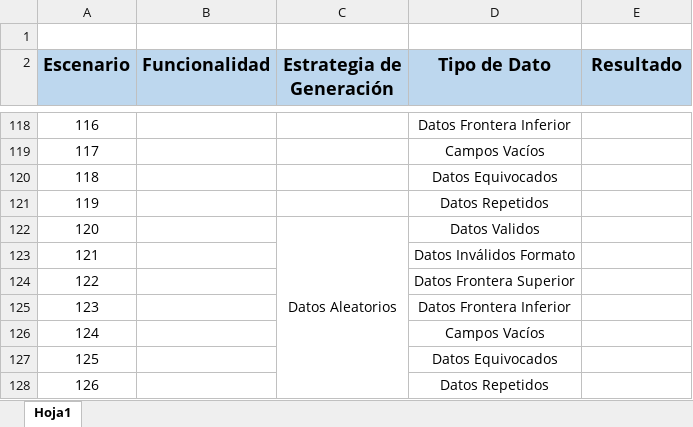
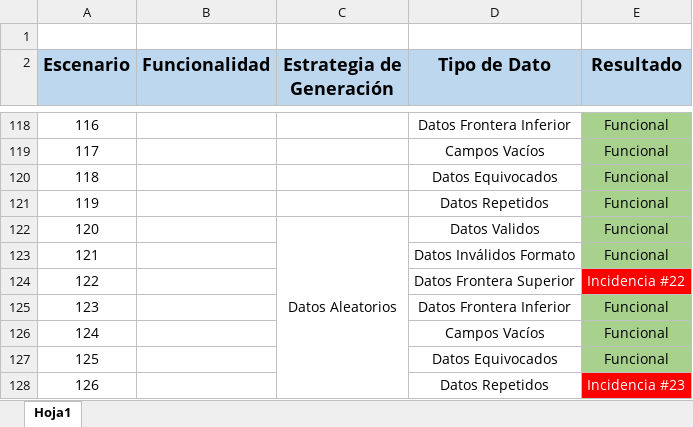
Before and after one commit to shiomar-salazar/PA_Semana5, an Excel workbook: Cypress/Summary_Semana7.xlsx, sheet Hoja1, drawn as a sheet; only a part is shown, gaps mark what is left out; values as stored, in another font and other column widths than the file's, no borders; the diff covers the shown part only; the diff names each change by its address in the sheet, - before the commit and + after, or states it on an @@ line.

```diff
--- a/Cypress/Summary_Semana7.xlsx (sheet Hoja1)
+++ b/Cypress/Summary_Semana7.xlsx (sheet Hoja1)
-E118:E123 (Resultado): (empty)
+E118:E123 (Resultado): Funcional
-E118:E123 fill: none
+E118:E123 fill: #A9D18E
-E124 (Resultado): (empty)
+E124 (Resultado): Incidencia #22
-E124 fill: none
+E124 fill: #FF0000
-E125:E127 (Resultado): (empty)
+E125:E127 (Resultado): Funcional
-E125:E127 fill: none
+E125:E127 fill: #A9D18E
-E128 (Resultado): (empty)
+E128 (Resultado): Incidencia #23
-E128 fill: none
+E128 fill: #FF0000
```
Also changed, not shown: 55 edited cells, cell formats and merged cells elsewhere in this sheet, 6 other files.
